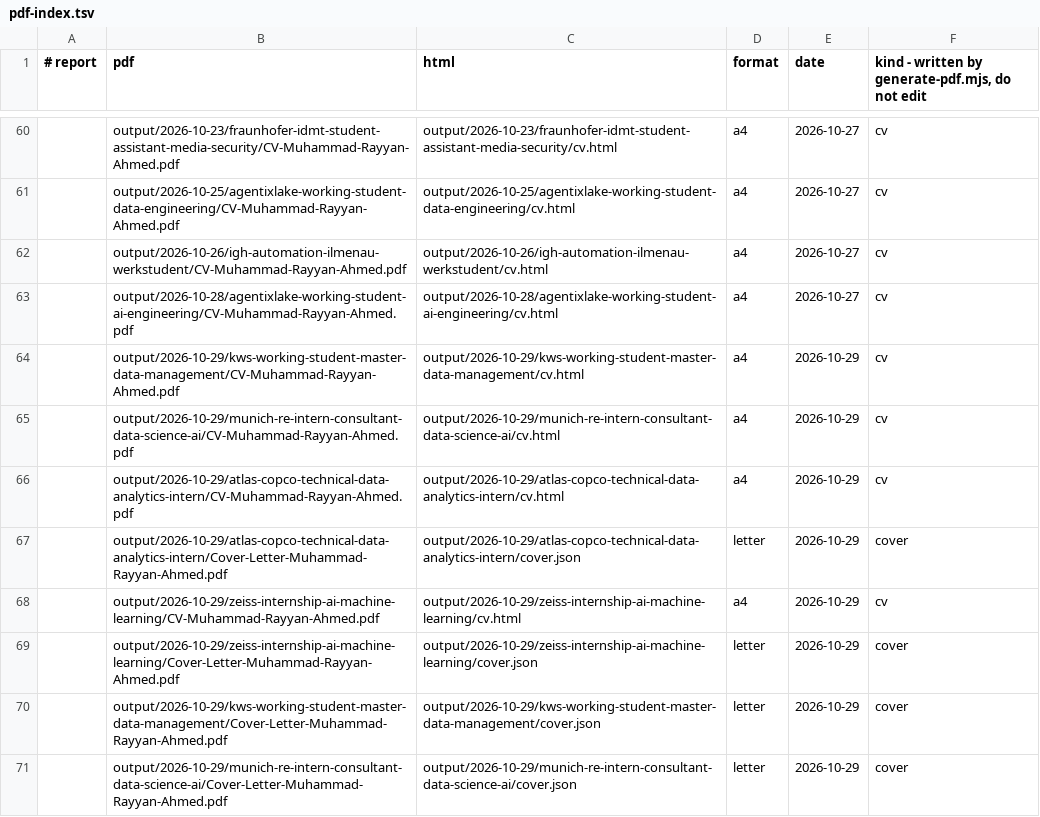
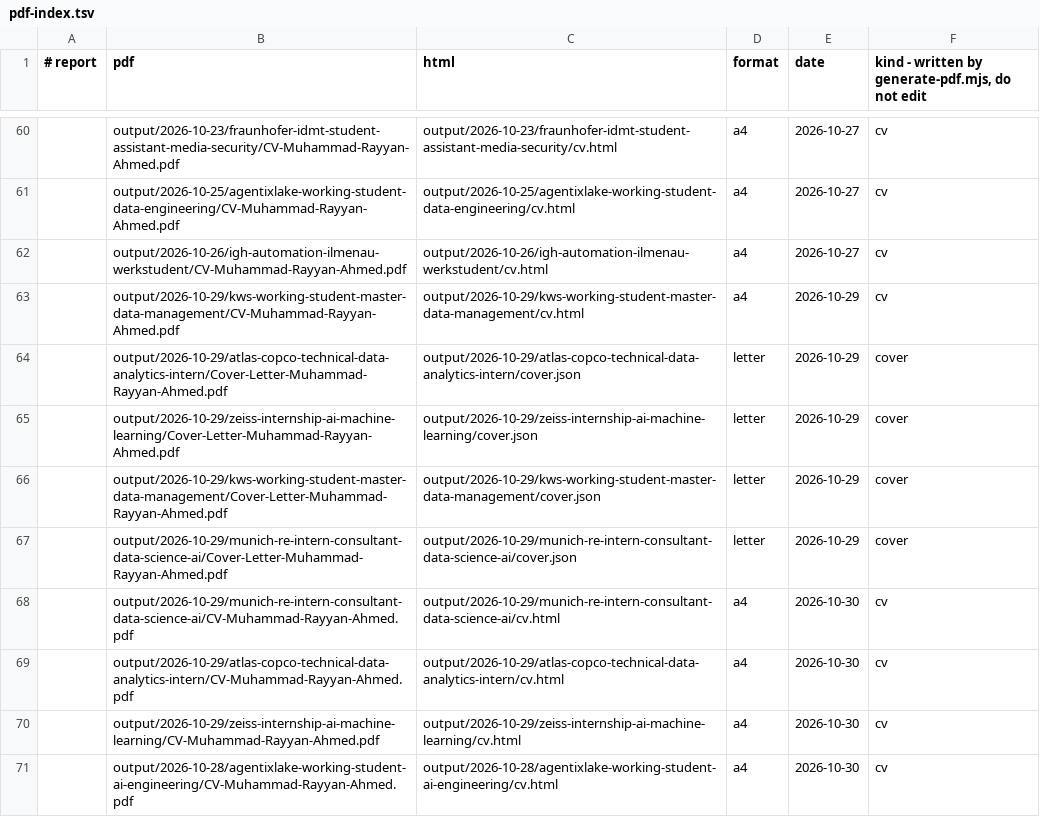
Before and after one commit to Rayyan3079/job-search, a TSV file: data/pdf-index.tsv, drawn as a sheet; only a part is shown, gaps mark what is left out; removed rows and columns are numbered as before the commit, all else as after; the diff names each change by its address in the sheet, - before the commit and + after, or states it on an @@ line.

```diff
--- a/data/pdf-index.tsv
+++ b/data/pdf-index.tsv
-row 63:  | output/2026-10-28/agentixlake-working-student-ai-engineering/CV-Muhammad-Rayyan-Ahmed.pdf | output/2026-10-28/agentixlake-working-student-ai-engineering/cv.html | a4 | 2026-10-27 | cv
-row 65:  | output/2026-10-29/munich-re-intern-consultant-data-science-ai/CV-Muhammad-Rayyan-Ahmed.pdf | output/2026-10-29/munich-re-intern-consultant-data-science-ai/cv.html | a4 | 2026-10-29 | cv
-row 66:  | output/2026-10-29/atlas-copco-technical-data-analytics-intern/CV-Muhammad-Rayyan-Ahmed.pdf | output/2026-10-29/atlas-copco-technical-data-analytics-intern/cv.html | a4 | 2026-10-29 | cv
-row 68:  | output/2026-10-29/zeiss-internship-ai-machine-learning/CV-Muhammad-Rayyan-Ahmed.pdf | output/2026-10-29/zeiss-internship-ai-machine-learning/cv.html | a4 | 2026-10-29 | cv
+row 68:  | output/2026-10-29/munich-re-intern-consultant-data-science-ai/CV-Muhammad-Rayyan-Ahmed.pdf | output/2026-10-29/munich-re-intern-consultant-data-science-ai/cv.html | a4 | 2026-10-30 | cv
+row 69:  | output/2026-10-29/atlas-copco-technical-data-analytics-intern/CV-Muhammad-Rayyan-Ahmed.pdf | output/2026-10-29/atlas-copco-technical-data-analytics-intern/cv.html | a4 | 2026-10-30 | cv
+row 70:  | output/2026-10-29/zeiss-internship-ai-machine-learning/CV-Muhammad-Rayyan-Ahmed.pdf | output/2026-10-29/zeiss-internship-ai-machine-learning/cv.html | a4 | 2026-10-30 | cv
+row 71:  | output/2026-10-28/agentixlake-working-student-ai-engineering/CV-Muhammad-Rayyan-Ahmed.pdf | output/2026-10-28/agentixlake-working-student-ai-engineering/cv.html | a4 | 2026-10-30 | cv
```
Also changed, not shown: 16 other files.
